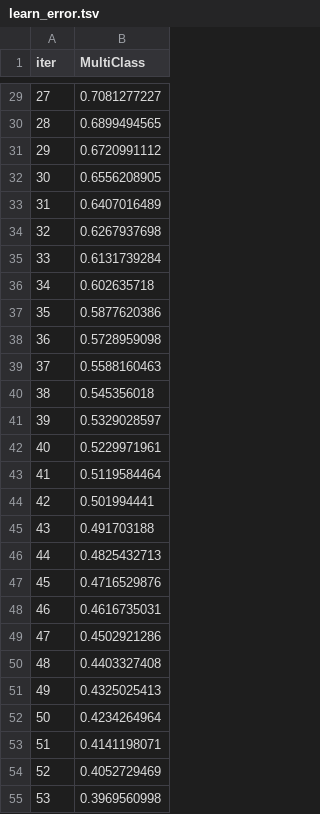
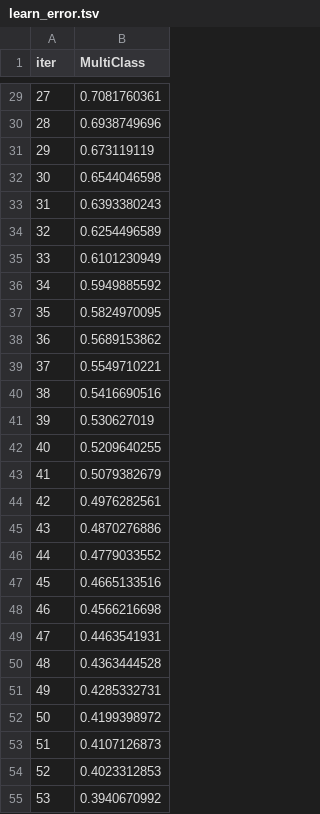
Before and after one commit to ManishMallik/CS4485Project, a TSV file: og-be/catboost_info/learn_error.tsv, drawn as a sheet; only a part is shown, gaps mark what is left out; the diff covers the shown part only.

```diff
--- a/og-be/catboost_info/learn_error.tsv
+++ b/og-be/catboost_info/learn_error.tsv
@@ -29,27 +29,27 @@ iter	MultiClass
-27	0.7081277227
-28	0.6899494565
-29	0.6720991112
-30	0.6556208905
-31	0.6407016489
-32	0.6267937698
-33	0.6131739284
-34	0.602635718
-35	0.5877620386
-36	0.5728959098
-37	0.5588160463
-38	0.545356018
-39	0.5329028597
-40	0.5229971961
-41	0.5119584464
-42	0.501994441
-43	0.491703188
-44	0.4825432713
-45	0.4716529876
-46	0.4616735031
-47	0.4502921286
-48	0.4403327408
-49	0.4325025413
-50	0.4234264964
-51	0.4141198071
-52	0.4052729469
-53	0.3969560998
+27	0.7081760361
+28	0.6938749696
+29	0.673119119
+30	0.6544046598
+31	0.6393380243
+32	0.6254496589
+33	0.6101230949
+34	0.5949885592
+35	0.5824970095
+36	0.5689153862
+37	0.5549710221
+38	0.5416690516
+39	0.530627019
+40	0.5209640255
+41	0.5079382679
+42	0.4976282561
+43	0.4870276886
+44	0.4779033552
+45	0.4665133516
+46	0.4566216698
+47	0.4463541931
+48	0.4363444528
+49	0.4285332731
+50	0.4199398972
+51	0.4107126873
+52	0.4023312853
+53	0.3940670992
```
Also changed, not shown: 73 edited cells elsewhere in this file, og-be/catboost_info/time_left.tsv, 6 other files.
